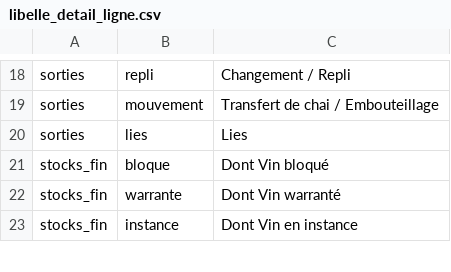
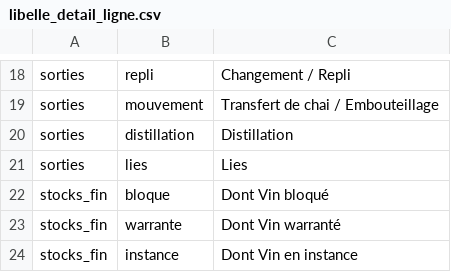
Before and after one commit to 24eme/declarvins, a CSV file: project/data/import/configuration/libelle_detail_ligne.csv, drawn as a sheet; only a part is shown, gaps mark what is left out.

```diff
--- a/project/data/import/configuration/libelle_detail_ligne.csv
+++ b/project/data/import/configuration/libelle_detail_ligne.csv
@@ -19,2 +19,3 @@ sorties;repli;"Changement / Repli"
 sorties;mouvement;"Transfert de chai / Embouteillage"
+sorties;distillation;"Distillation"
 sorties;lies;"Lies"
```
Also changed, not shown: project/data/import/configuration/details.csv, 3 other files.
